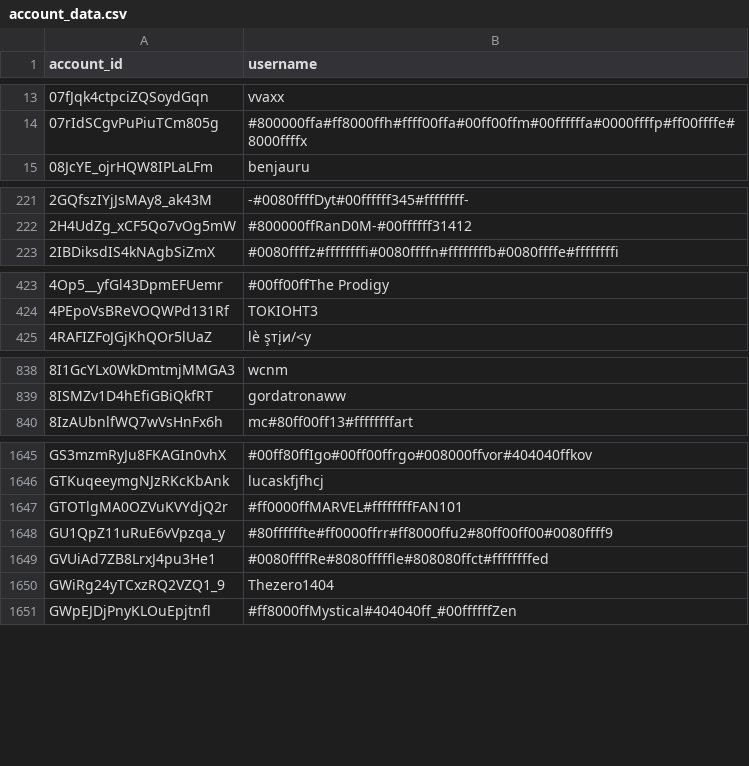
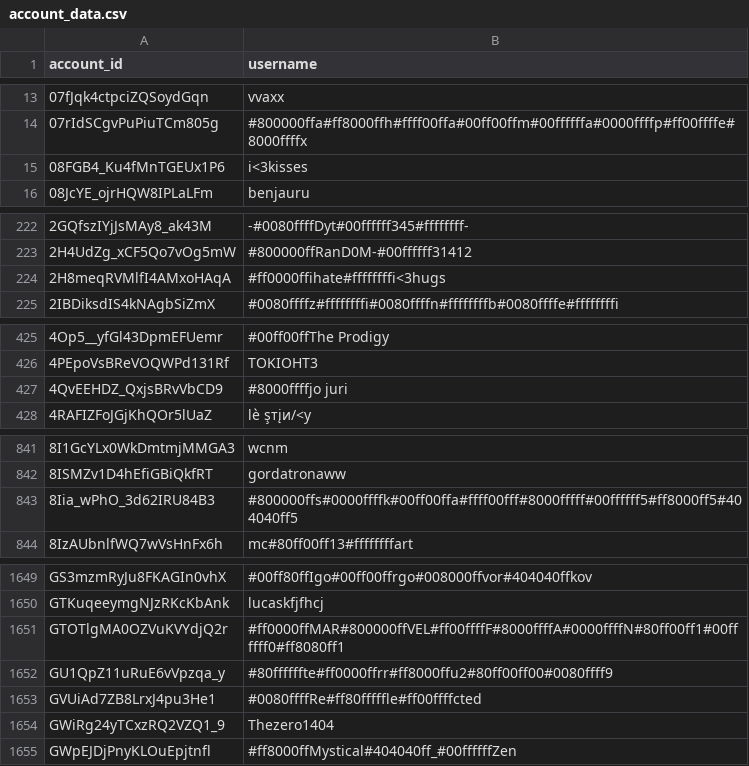
Before and after one commit to pewpewlive/ppl-data, a CSV file: account_data.csv, drawn as a sheet; only a part is shown, gaps mark what is left out; the diff covers the shown part only.

Commit message:
Roll new data computed at Wed, 25 Feb 2026 00:02:00 UTC

```diff
--- a/account_data.csv
+++ b/account_data.csv
@@ -14,2 +14,3 @@ account_id,username
 07rIdSCgvPuPiuTCm805g,#800000ffa#ff8000ffh#ffff00ffa#00ff00ffm#00ffffffa#0000ffffp#ff00ffffe#8000ffffx
+08FGB4_Ku4fMnTGEUx1P6,i<3kisses
 08JcYE_ojrHQW8IPLaLFm,benjauru
@@ -222,2 +223,3 @@ account_id,username
 2H4UdZg_xCF5Qo7vOg5mW,#800000ffRanD0M-#00ffffff31412
+2H8meqRVMlfI4AMxoHAqA,#ff0000ffihate#ffffffffi<3hugs
 2IBDiksdIS4kNAgbSiZmX,#0080ffffz#ffffffffi#0080ffffn#ffffffffb#0080ffffe#ffffffffi
@@ -424,2 +426,3 @@ account_id,username
 4PEpoVsBReVOQWPd131Rf,TOKIOHT3
+4QvEEHDZ_QxjsBRvVbCD9,#8000ffffjo juri
 4RAFIZFoJGjKhQOr5lUaZ,lè şтįи/<у
@@ -839,2 +842,3 @@ account_id,username
 8ISMZv1D4hEfiGBiQkfRT,gordatronaww
+8Iia_wPhO_3d62IRU84B3,#800000ffs#0000ffffk#00ff00ffa#ffff00fff#8000fffff#00ffffff5#ff8000ff5#404040ff5
 8IzAUbnlfWQ7wVsHnFx6h,mc#80ff00ff13#ffffffffart
@@ -1646,5 +1650,5 @@ GS3mzmRyJu8FKAGIn0vhX,#00ff80ffIgo#00ff00ffrgo#008000ffvor#404040ffkov
 GTKuqeeymgNJzRKcKbAnk,lucaskfjfhcj
-GTOTlgMA0OZVuKVYdjQ2r,#ff0000ffMARVEL#ffffffffFAN101
+GTOTlgMA0OZVuKVYdjQ2r,#ff0000ffMAR#800000ffVEL#ff00ffffF#8000ffffA#0000ffffN#80ff00ff1#00ffffff0#ff8080ff1
 GU1QpZ11uRuE6vVpzqa_y,#80ffffffte#ff0000ffrr#ff8000ffu2#80ff00ff00#0080ffff9
-GVUiAd7ZB8LrxJ4pu3He1,#0080ffffRe#8080fffffle#808080ffct#ffffffffed
+GVUiAd7ZB8LrxJ4pu3He1,#0080ffffRe#ff80fffffle#ff00ffffcted
 GWiRg24yTCxzRQ2VZQ1_9,Thezero1404
```
Also changed, not shown: 3 added rows and 2 edited cells elsewhere in this file.
